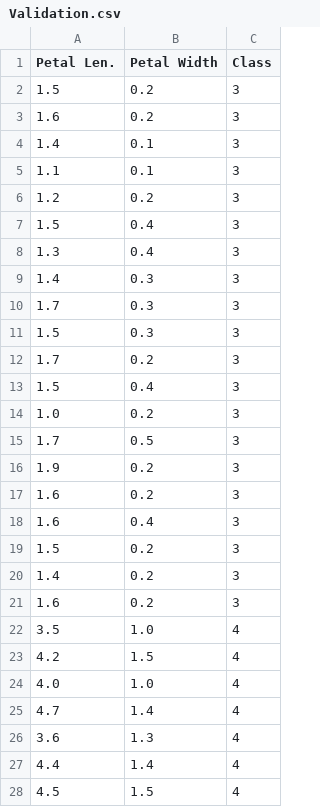
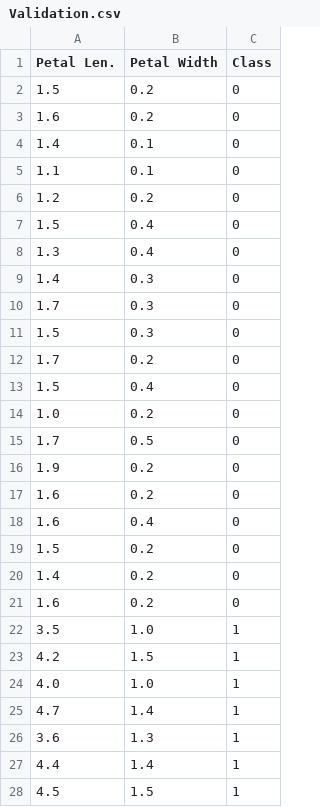
Before and after one commit to KKamp2015/PatternRecognition, a CSV file: Validation.csv, drawn as a sheet; only a part is shown; the diff covers the shown part only.

```diff
--- a/Validation.csv
+++ b/Validation.csv
@@ -1,28 +1,28 @@
 Petal Len.,Petal Width,Class
-1.5,0.2,3
-1.6,0.2,3
-1.4,0.1,3
-1.1,0.1,3
-1.2,0.2,3
-1.5,0.4,3
-1.3,0.4,3
-1.4,0.3,3
-1.7,0.3,3
-1.5,0.3,3
-1.7,0.2,3
-1.5,0.4,3
-1.0,0.2,3
-1.7,0.5,3
-1.9,0.2,3
-1.6,0.2,3
-1.6,0.4,3
-1.5,0.2,3
-1.4,0.2,3
-1.6,0.2,3
-3.5,1.0,4
-4.2,1.5,4
-4.0,1.0,4
-4.7,1.4,4
-3.6,1.3,4
-4.4,1.4,4
-4.5,1.5,4
+1.5,0.2,0
+1.6,0.2,0
+1.4,0.1,0
+1.1,0.1,0
+1.2,0.2,0
+1.5,0.4,0
+1.3,0.4,0
+1.4,0.3,0
+1.7,0.3,0
+1.5,0.3,0
+1.7,0.2,0
+1.5,0.4,0
+1.0,0.2,0
+1.7,0.5,0
+1.9,0.2,0
+1.6,0.2,0
+1.6,0.4,0
+1.5,0.2,0
+1.4,0.2,0
+1.6,0.2,0
+3.5,1.0,1
+4.2,1.5,1
+4.0,1.0,1
+4.7,1.4,1
+3.6,1.3,1
+4.4,1.4,1
+4.5,1.5,1
```
Also changed, not shown: 33 edited cells elsewhere in this file, Test.csv, 1 other file.
